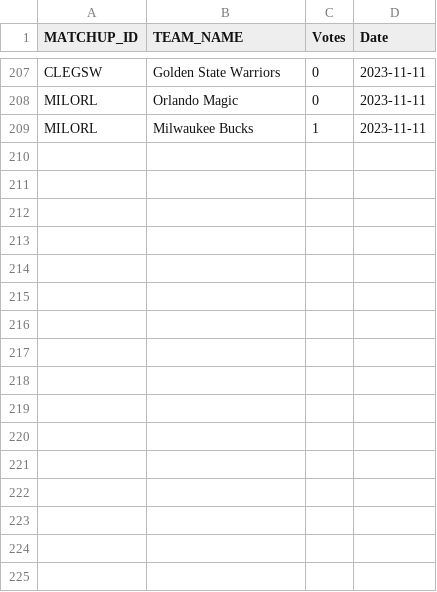
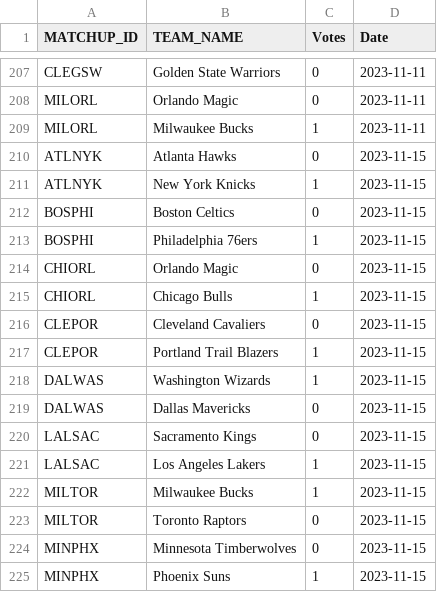
Before and after one commit to ghadfield32/nba_analysis, a CSV file: data/voter_pred.csv, drawn as a sheet; only a part is shown, gaps mark what is left out; the diff names each change by its address in the sheet, - before the commit and + after, or states it on an @@ line.

```diff
--- a/data/voter_pred.csv
+++ b/data/voter_pred.csv
+row 210: ATLNYK | Atlanta Hawks | 0 | 2023-11-15
+row 211: ATLNYK | New York Knicks | 1 | 2023-11-15
+row 212: BOSPHI | Boston Celtics | 0 | 2023-11-15
+row 213: BOSPHI | Philadelphia 76ers | 1 | 2023-11-15
+row 214: CHIORL | Orlando Magic | 0 | 2023-11-15
+row 215: CHIORL | Chicago Bulls | 1 | 2023-11-15
+row 216: CLEPOR | Cleveland Cavaliers | 0 | 2023-11-15
+row 217: CLEPOR | Portland Trail Blazers | 1 | 2023-11-15
+row 218: DALWAS | Washington Wizards | 1 | 2023-11-15
+row 219: DALWAS | Dallas Mavericks | 0 | 2023-11-15
+row 220: LALSAC | Sacramento Kings | 0 | 2023-11-15
+row 221: LALSAC | Los Angeles Lakers | 1 | 2023-11-15
+row 222: MILTOR | Milwaukee Bucks | 1 | 2023-11-15
+row 223: MILTOR | Toronto Raptors | 0 | 2023-11-15
+row 224: MINPHX | Minnesota Timberwolves | 0 | 2023-11-15
+row 225: MINPHX | Phoenix Suns | 1 | 2023-11-15
```
Also changed, not shown: data/linreg_team_point_pred.csv, 31 other files.
